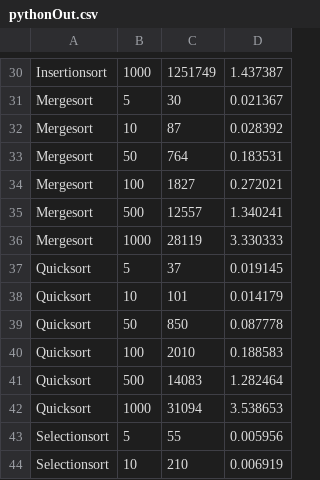
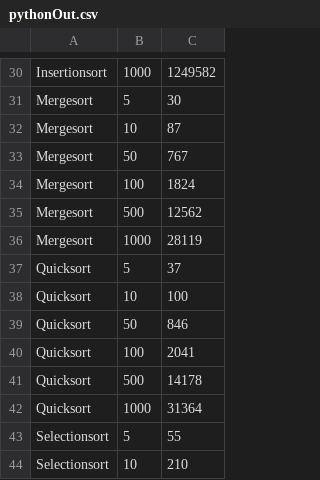
Before and after one commit to viggoStrom/GA-Sorting-Algorithms, a CSV file: outputs/pythonOut.csv, drawn as a sheet; only a part is shown, gaps mark what is left out; the diff covers the shown part only; the diff names each change by its address in the sheet, - before the commit and + after, or states it on an @@ line.

```diff
--- a/outputs/pythonOut.csv
+++ b/outputs/pythonOut.csv
-column D, rows 30-44: 1.437387 | 0.021367 | 0.028392 | 0.183531 | 0.272021 | 1.340241 | 3.330333 | 0.019145 | 0.014179 | 0.087778 | 0.188583 | 1.282464 | 3.538653 | 0.005956 | 0.006919
-C30: 1251749
+C30: 1249582
-C33: 764
+C33: 767
-C34: 1827
+C34: 1824
-C35: 12557
+C35: 12562
-C38: 101
+C38: 100
-C39: 850
+C39: 846
-C40: 2010
+C40: 2041
-C41: 14083
+C41: 14178
-C42: 31094
+C42: 31364
```
Also changed, not shown: 26 edited cells elsewhere in this file, 7 other files.
